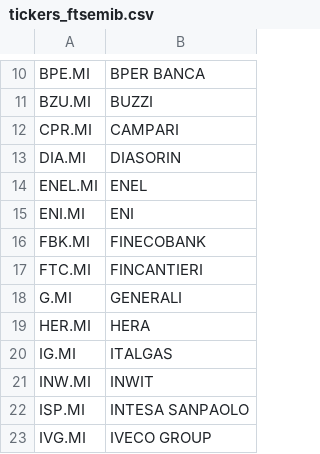
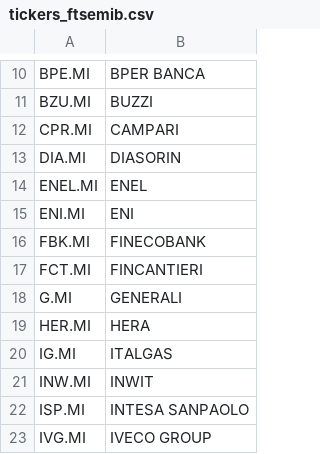
Before and after one commit to cg03521/Trading-Zone, a CSV file: Data/tickers_ftsemib.csv, drawn as a sheet; only a part is shown, gaps mark what is left out.

Commit message:
Update tickers_ftsemib.csv

```diff
--- a/Data/tickers_ftsemib.csv
+++ b/Data/tickers_ftsemib.csv
@@ -16,3 +16,3 @@ ENI.MI,ENI
 FBK.MI,FINECOBANK
-FTC.MI,FINCANTIERI
+FCT.MI,FINCANTIERI
 G.MI,GENERALI
```
